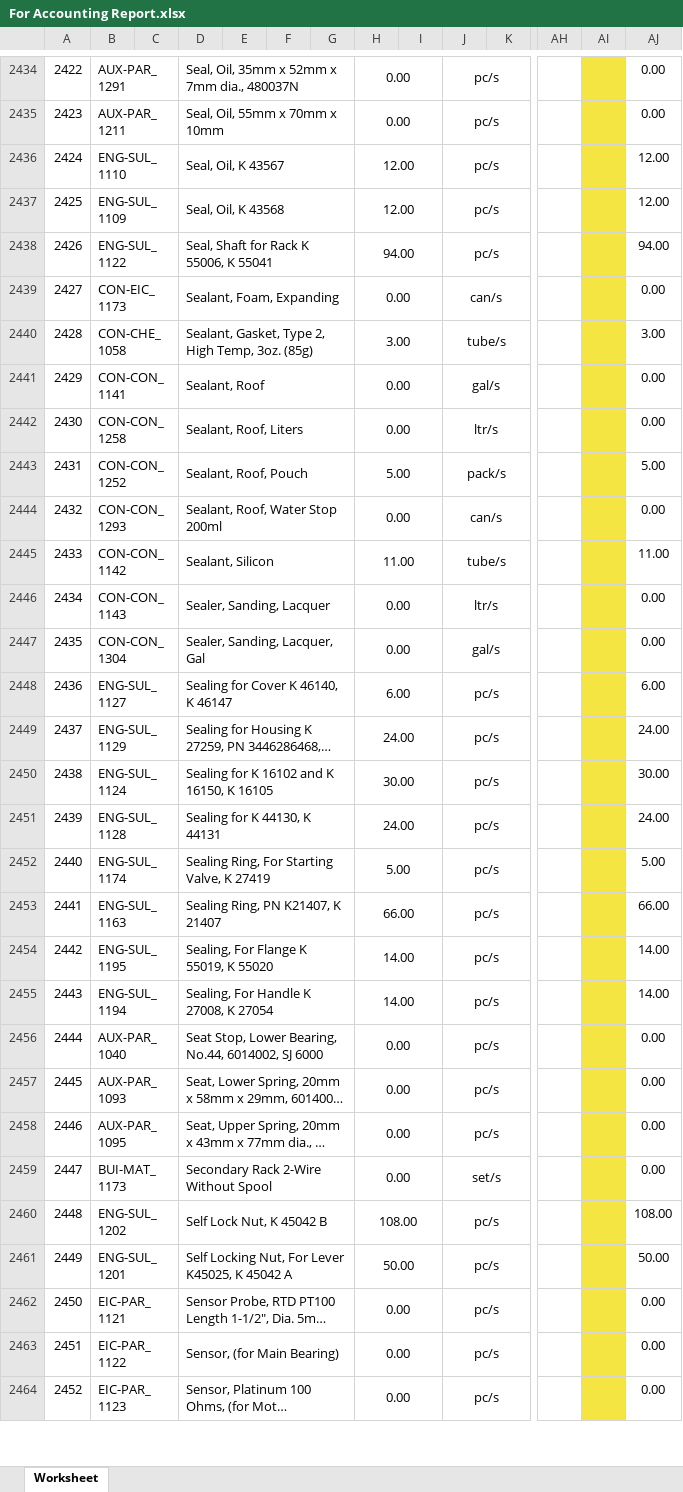
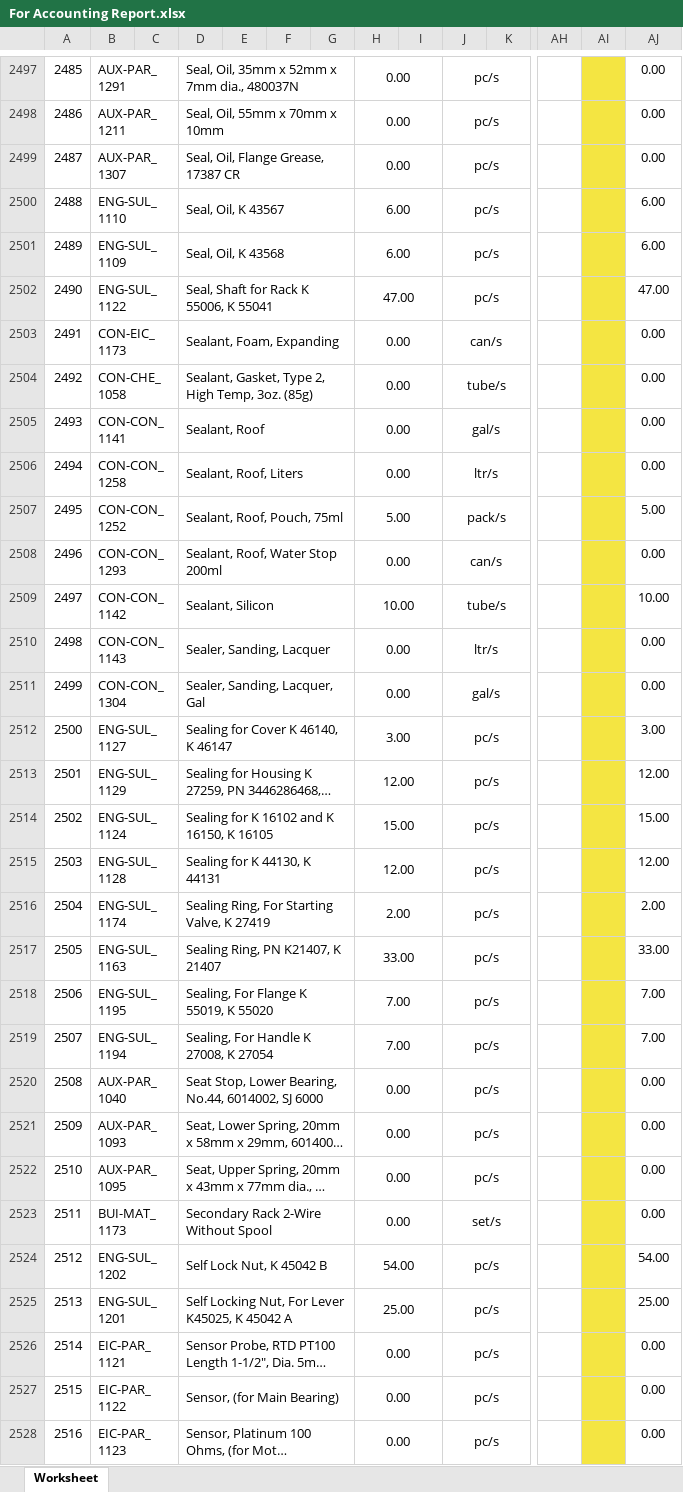
Before and after one commit to JonahBenares/inventory, an Excel workbook: For Accounting Report.xlsx, sheet Worksheet, drawn as a sheet; only a part is shown, gaps mark what is left out; long unchanged cells end in …; values as stored, in another font and other column widths than the file's, no borders; charts and pictures not drawn; addresses are those after the commit; rows hold the shown columns only; the diff covers the shown part only; the diff names each change by its address in the sheet, - before the commit and + after, or states it on an @@ line.

```diff
--- a/For Accounting Report.xlsx (sheet Worksheet)
+++ b/For Accounting Report.xlsx (sheet Worksheet)
@@ column A renumbered between rows 80 and 3321 @@
+row 2499: 2487 | AUX-PAR_1307 |  | Seal, Oil, Flange Grease, 17387 CR |  |  |  | 0.00 |  | pc/s |  |  |  | 0.00
-H2500:H2501: 12.00
+H2500:H2501: 6.00
-AJ2500:AJ2501: 12.00
+AJ2500:AJ2501: 6.00
-H2502: 94.00
+H2502: 47.00
-AJ2502: 94.00
+AJ2502: 47.00
-H2504: 3.00
+H2504: 0.00
-AJ2504: 3.00
+AJ2504: 0.00
-D2507: Sealant, Roof, Pouch
+D2507: Sealant, Roof, Pouch, 75ml
-H2509: 11.00
+H2509: 10.00
-AJ2509: 11.00
+AJ2509: 10.00
-H2512: 6.00
+H2512: 3.00
-AJ2512: 6.00
+AJ2512: 3.00
-H2513: 24.00
+H2513: 12.00
-AJ2513: 24.00
+AJ2513: 12.00
-H2514: 30.00
+H2514: 15.00
-AJ2514: 30.00
+AJ2514: 15.00
-H2515: 24.00
+H2515: 12.00
-AJ2515: 24.00
+AJ2515: 12.00
-H2516: 5.00
+H2516: 2.00
-AJ2516: 5.00
+AJ2516: 2.00
-H2517: 66.00
+H2517: 33.00
-AJ2517: 66.00
+AJ2517: 33.00
-H2518:H2519: 14.00
+H2518:H2519: 7.00
-AJ2518:AJ2519: 14.00
+AJ2518:AJ2519: 7.00
-H2524: 108.00
+H2524: 54.00
-AJ2524: 108.00
+AJ2524: 54.00
-H2525: 50.00
+H2525: 25.00
-AJ2525: 50.00
+AJ2525: 25.00
```
Also changed, not shown: 84 added rows, 9 removed rows and 1142 edited cells elsewhere in this sheet, Received Report.xlsx, application/controllers/Items.xlsx, 3 other files.
